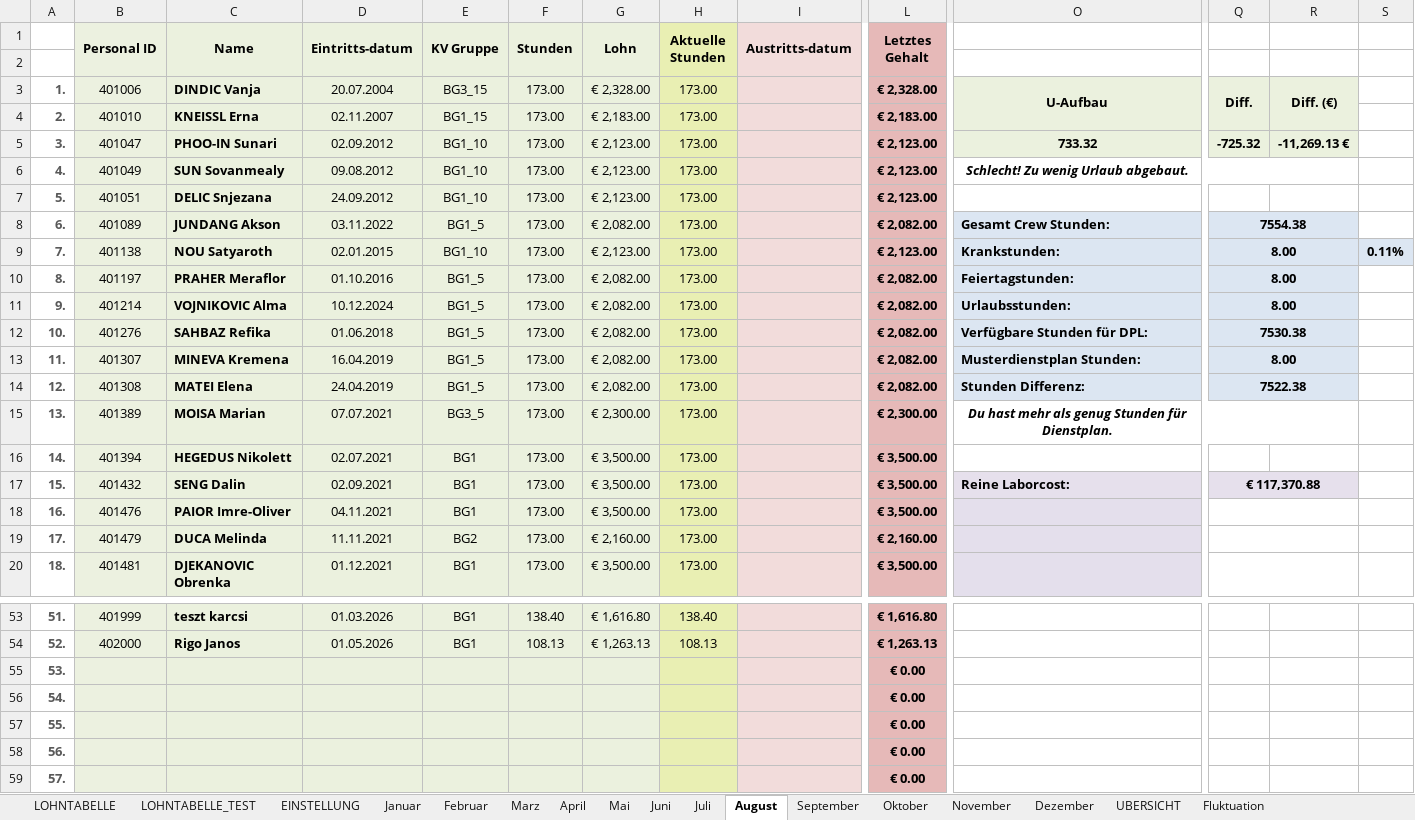
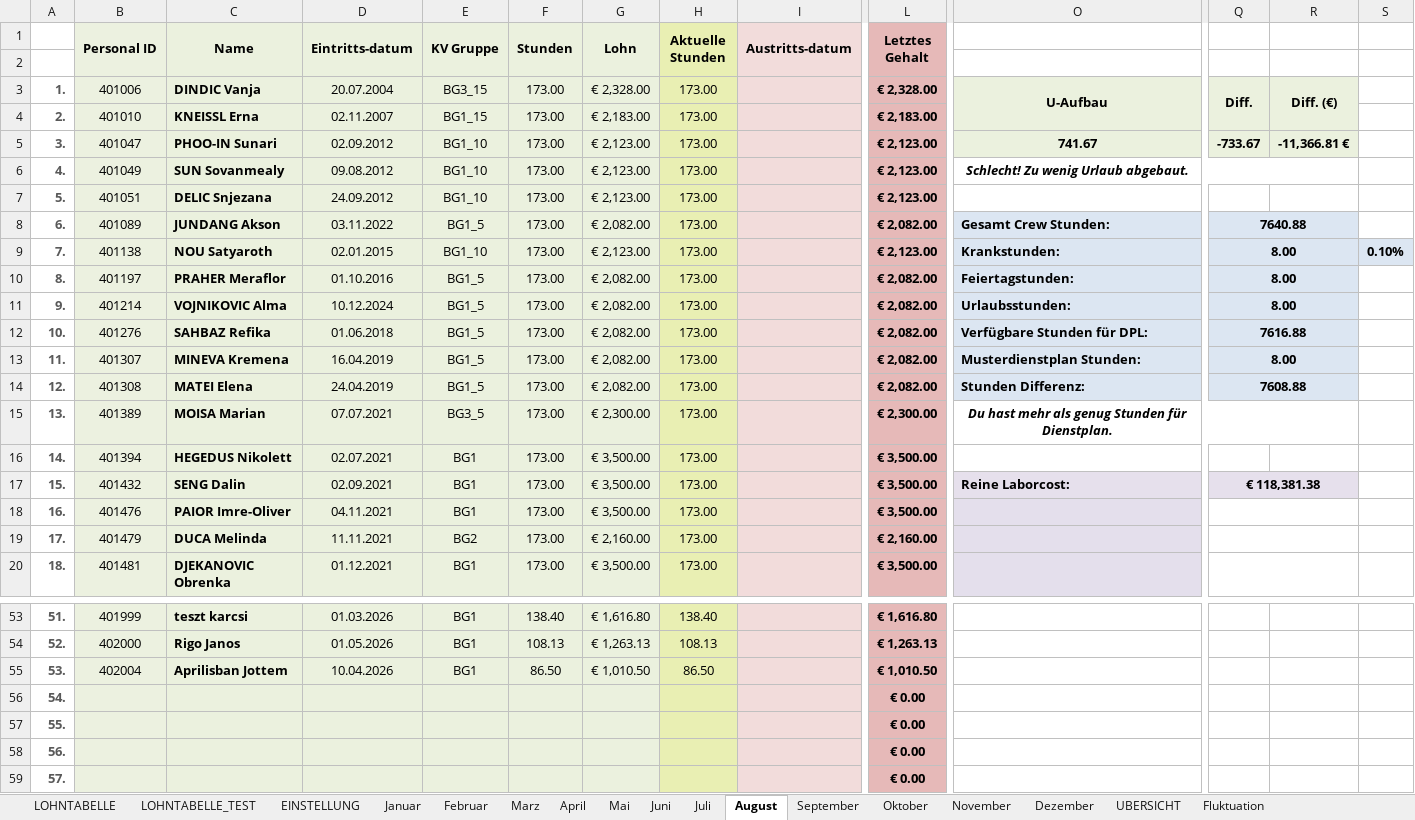
Before and after one commit to AdamNagyMcD/PERSONALSHEET_DEV, an Excel workbook: Personalsheet.xlsm, sheet August, drawn as a sheet; only a part is shown, gaps mark what is left out; values as stored, in another font and other column widths than the file's, no borders; charts and pictures not drawn; the diff covers the shown part only; the diff names each change by its address in the sheet, - before the commit and + after, or states it on an @@ line.

```diff
--- a/Personalsheet.xlsm (sheet August)
+++ b/Personalsheet.xlsm (sheet August)
-O5: 733.32
+O5: 741.67
-Q5: -725.32
+Q5: -733.67
-R5: -11,269.13 €
+R5: -11,366.81 €
-Q8: 7554.38
+Q8: 7640.88
-S9: 0.11%
+S9: 0.10%
-Q12: 7530.38
+Q12: 7616.88
-Q14: 7522.38
+Q14: 7608.88
-Q17: € 117,370.88
+Q17: € 118,381.38
-B55 (Personal ID): (empty)
+B55 (Personal ID): 402004
-C55 (Name): (empty)
+C55 (Name): Aprilisban Jottem
-D55 (Eintritts-datum): (empty)
+D55 (Eintritts-datum): 10.04.2026
-E55 (KV Gruppe): (empty)
+E55 (KV Gruppe): BG1
-F55 (Stunden): (empty)
+F55 (Stunden): 86.50
-G55 (Lohn): (empty)
+G55 (Lohn): € 1,010.50
-H55 (Aktuelle Stunden): (empty)
+H55 (Aktuelle Stunden): 86.50
-L55 (Letztes Gehalt): € 0.00
+L55 (Letztes Gehalt): € 1,010.50
```
Also changed, not shown: 6 edited cells elsewhere in this sheet, sheet UBERSICHT, sheet November, sheet Dezember, sheet Mai, sheet Juni, sheet Juli, 5 more sheets, 15 other files.
